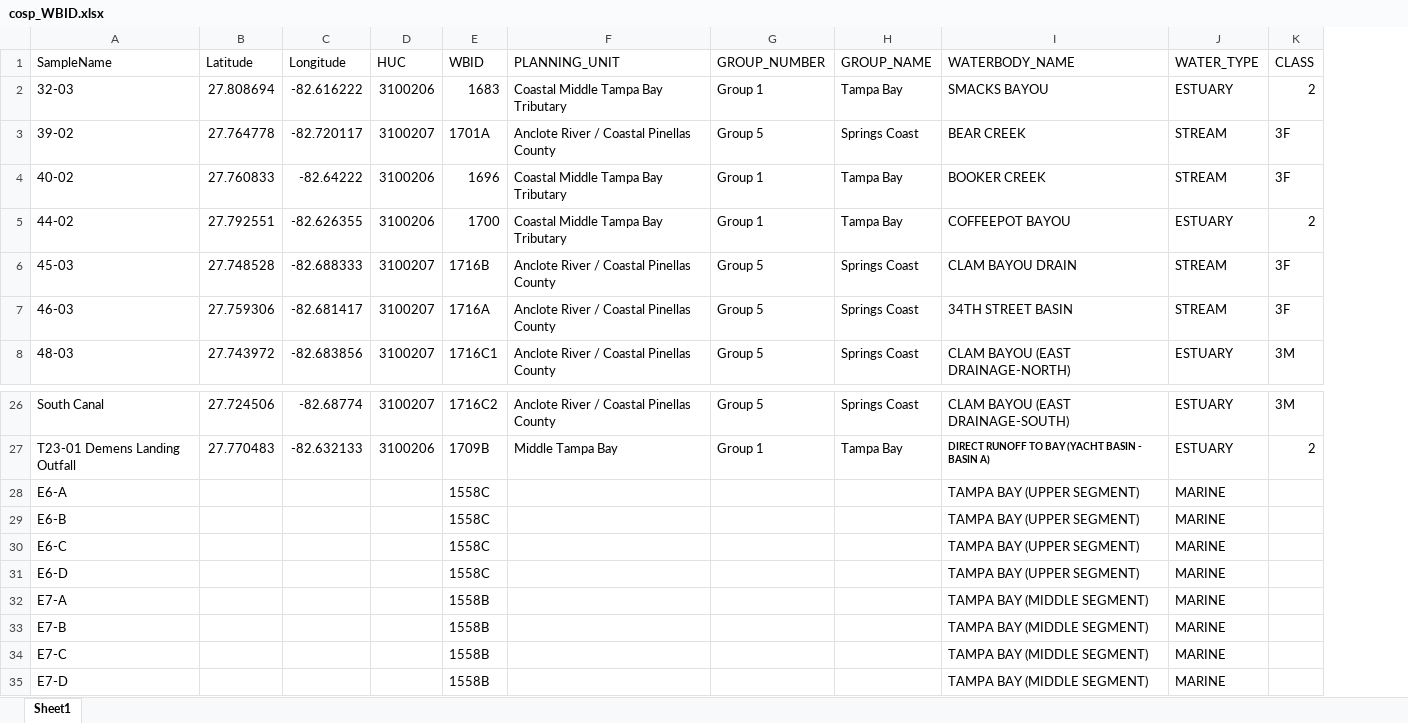
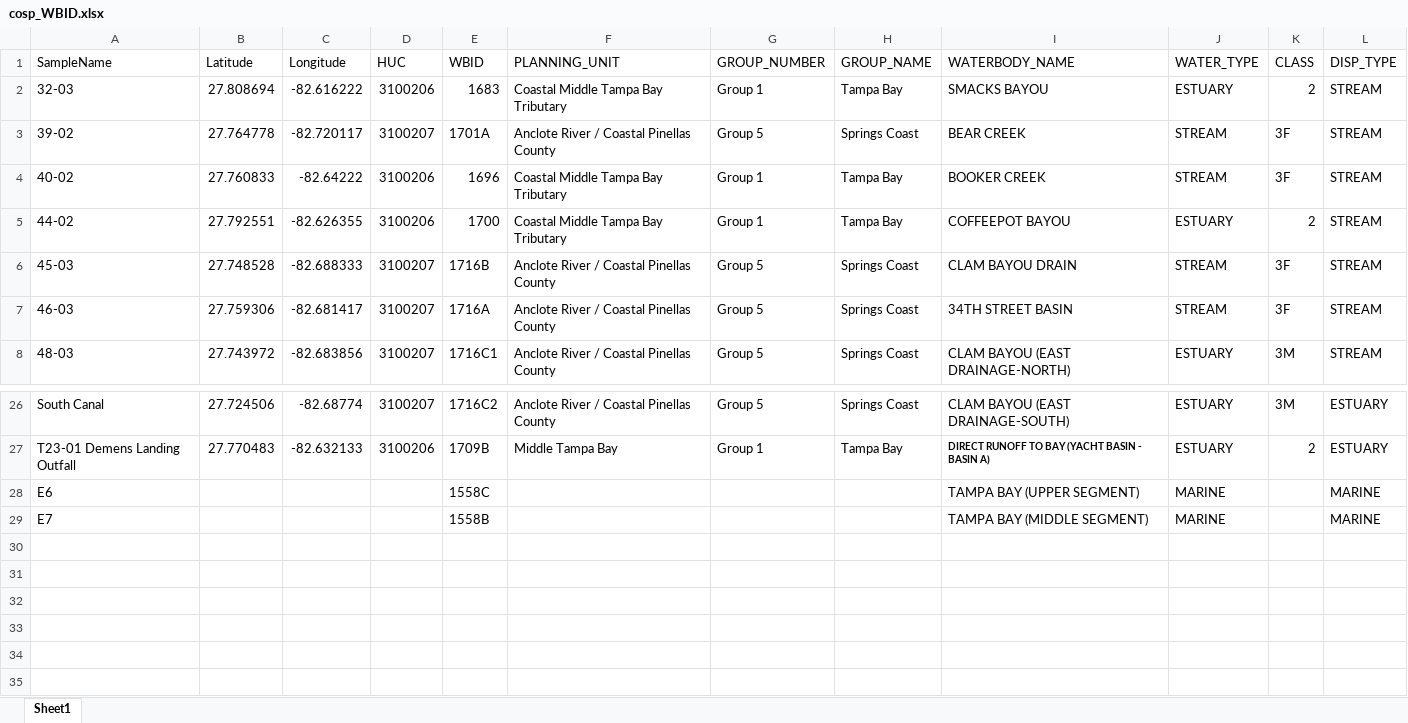
Before and after one commit to PCDEM/water_quality_dashboard, an Excel workbook: Data/cosp_WBID.xlsx, sheet Sheet1, drawn as a sheet; only a part is shown, gaps mark what is left out; values as stored, in another font and other column widths than the file's, no borders; removed rows and columns are numbered as before the commit, all else as after; the diff names each change by its address in the sheet, - before the commit and + after, or states it on an @@ line.

```diff
--- a/Data/cosp_WBID.xlsx (sheet Sheet1)
+++ b/Data/cosp_WBID.xlsx (sheet Sheet1)
+column L (DISP_TYPE), rows 2-8: all STREAM; rows 26-29: ESTUARY | ESTUARY | MARINE | MARINE
-A28 (SampleName): E6-A
+A28 (SampleName): E6
-row 29: E6-B |  |  |  | 1558C |  |  |  | TAMPA BAY (UPPER SEGMENT) | MARINE
-row 30: E6-C |  |  |  | 1558C |  |  |  | TAMPA BAY (UPPER SEGMENT) | MARINE
-row 31: E6-D |  |  |  | 1558C |  |  |  | TAMPA BAY (UPPER SEGMENT) | MARINE
-A29 (SampleName): E7-A
+A29 (SampleName): E7
-row 33: E7-B |  |  |  | 1558B |  |  |  | TAMPA BAY (MIDDLE SEGMENT) | MARINE
-row 34: E7-C |  |  |  | 1558B |  |  |  | TAMPA BAY (MIDDLE SEGMENT) | MARINE
-row 35: E7-D |  |  |  | 1558B |  |  |  | TAMPA BAY (MIDDLE SEGMENT) | MARINE
```
Also changed, not shown: Data/Pinellas_LVI.xlsx, Data/Pinellas_RedTide_Entero.xlsx, 5 other files.
